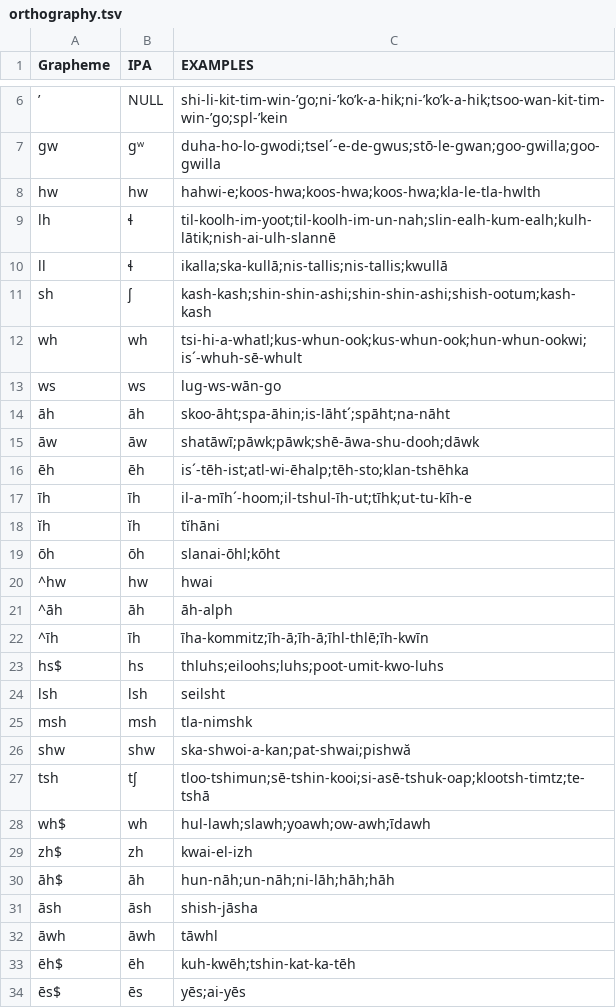
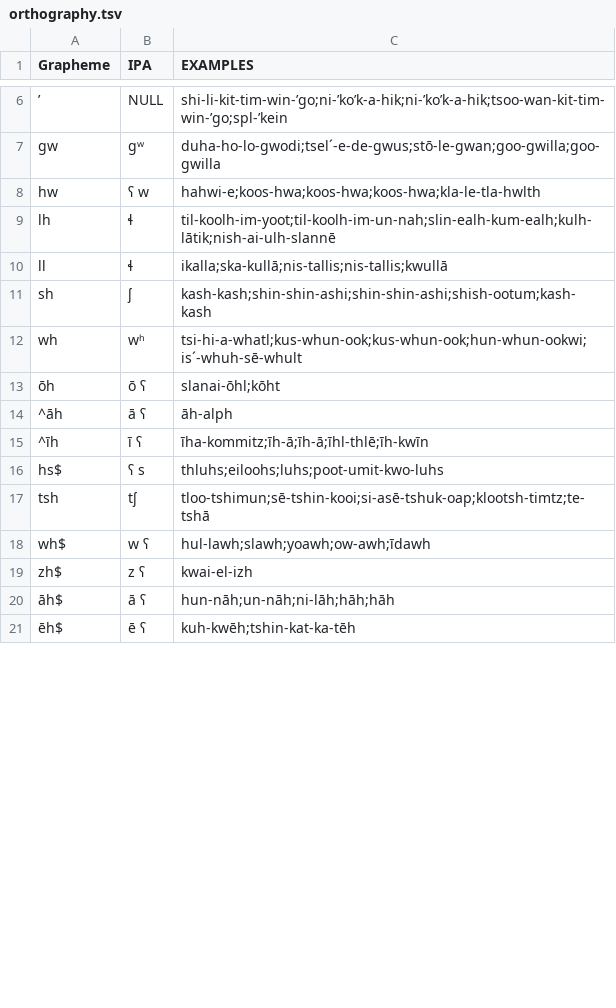
Before and after one commit to lexibank/tolmiebritishcolumbia, a TSV file: etc/orthography.tsv, drawn as a sheet; only a part is shown, gaps mark what is left out; removed rows and columns are numbered as before the commit, all else as after; the diff covers the shown part only; the diff names each change by its address in the sheet, - before the commit and + after, or states it on an @@ line.

```diff
--- a/etc/orthography.tsv
+++ b/etc/orthography.tsv
-B8 (IPA): hw
+B8 (IPA): ʕ w
-B12 (IPA): wh
+B12 (IPA): wʰ
-row 13: ws | ws | lug-ws-wān-go
-row 14: āh | āh | skoo-āht;spa-āhin;is-lāht´;spāht;na-nāht
-row 15: āw | āw | shatāwī;pāwk;pāwk;shē-āwa-shu-dooh;dāwk
-row 16: ēh | ēh | is´-tēh-ist;atl-wi-ēhalp;tēh-sto;klan-tshēhka
-row 17: īh | īh | il-a-mīh´-hoom;il-tshul-īh-ut;tīhk;ut-tu-kīh-e
-row 18: ĭh | ĭh | tĭhāni
-B13 (IPA): ōh
+B13 (IPA): ō ʕ
-row 20: ^hw | hw | hwai
-B14 (IPA): āh
+B14 (IPA): ā ʕ
-B15 (IPA): īh
+B15 (IPA): ī ʕ
-B16 (IPA): hs
+B16 (IPA): ʕ s
-row 24: lsh | lsh | seilsht
-row 25: msh | msh | tla-nimshk
-row 26: shw | shw | ska-shwoi-a-kan;pat-shwai;pishwă
-B18 (IPA): wh
+B18 (IPA): w ʕ
-B19 (IPA): zh
+B19 (IPA): z ʕ
-B20 (IPA): āh
+B20 (IPA): ā ʕ
-row 31: āsh | āsh | shish-jāsha
-row 32: āwh | āwh | tāwhl
-B21 (IPA): ēh
+B21 (IPA): ē ʕ
-row 34: ēs$ | ēs | yēs;ai-yēs
```
Also changed, not shown: 18 removed rows and 3 edited cells elsewhere in this file, cldf/forms.csv, 3 other files.
